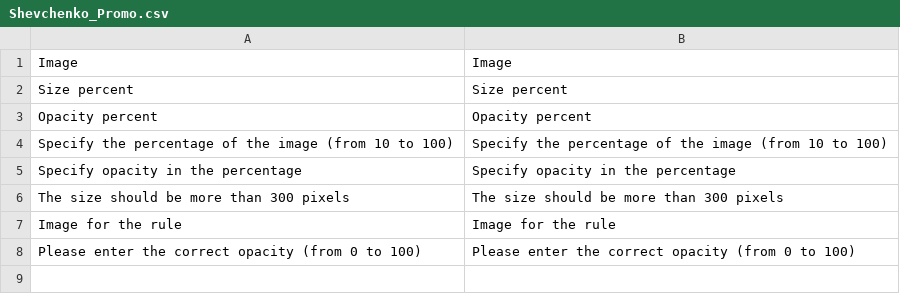
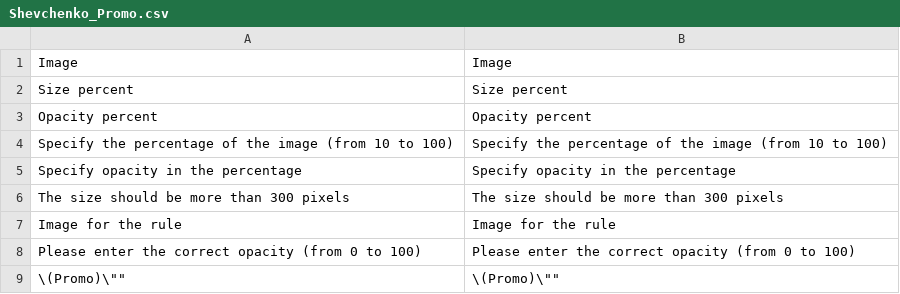
Before and after one commit to 1408sheva/magento-mirror, a CSV file: app/locale/en_US/Shevchenko_Promo.csv, drawn as a sheet.

```diff
--- a/app/locale/en_US/Shevchenko_Promo.csv
+++ b/app/locale/en_US/Shevchenko_Promo.csv
@@ -8 +8,2 @@
 "Please enter the correct opacity (from 0 to 100)","Please enter the correct opacity (from 0 to 100)"
+"\"(Promo)\"","\"(Promo)\""
```
Also changed, not shown: app/locale/ru_RU/Shevchenko_Promo.csv, app/locale/uk_UA/Shevchenko_Promo.csv, 2 other files.
